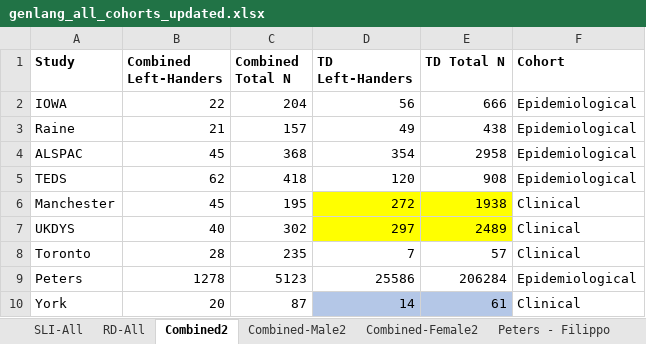
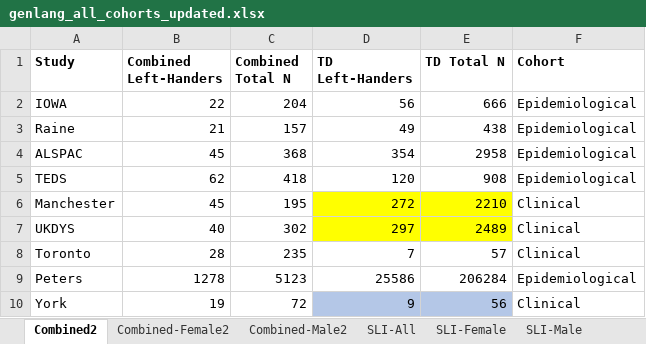
Before and after one commit to fabbondanza/GenLang_hand_preference_meta_analysis, an Excel workbook: genlang_all_cohorts_updated.xlsx, sheet Combined2, drawn as a sheet; values as stored, in another font and other column widths than the file's, no borders; the diff names each change by its address in the sheet, - before the commit and + after, or states it on an @@ line.

```diff
--- a/genlang_all_cohorts_updated.xlsx (sheet Combined2)
+++ b/genlang_all_cohorts_updated.xlsx (sheet Combined2)
@@ sheet tab order changed: Combined2 | Combined-Female2 | Combined-Male2 | SLI-All | SLI-Female | SLI-Male @@
-E6 (TD Total N): 1938
+E6 (TD Total N): 2210
-B10 (Combined Left-Handers): 20
+B10 (Combined Left-Handers): 19
-C10 (Combined Total N): 87
+C10 (Combined Total N): 72
-D10 (TD Left-Handers): 14
+D10 (TD Left-Handers): 9
-E10 (TD Total N): 61
+E10 (TD Total N): 56
```
Also changed, not shown: sheet SLI-All, sheet RD-All, sheet RD-Female, sheet RD-Male, sheet Combined-Female2, other sheet tabs, formulas that keep their value, 1 other file.
